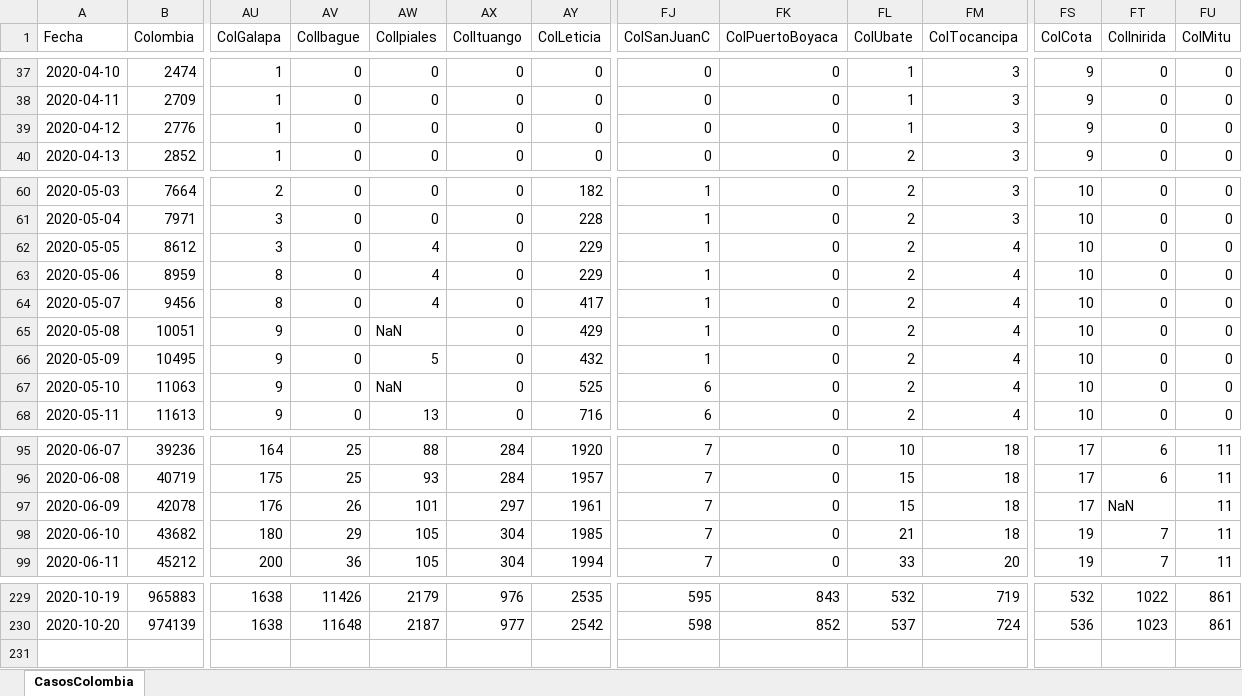
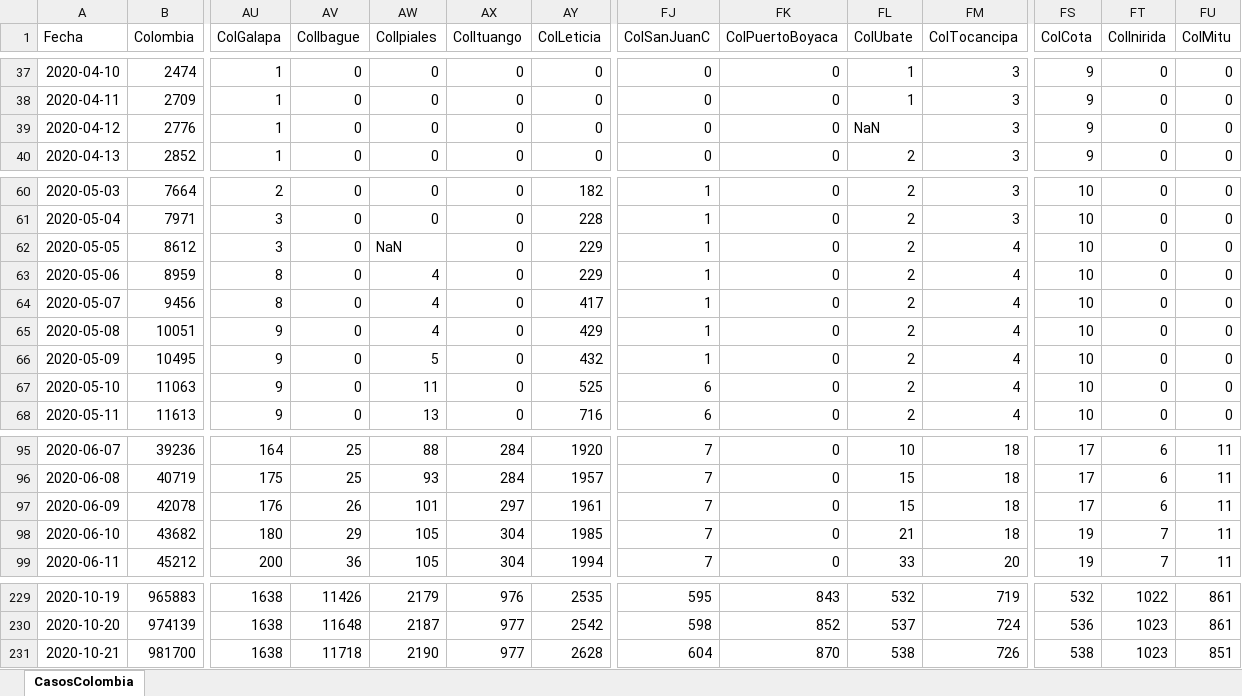
Before and after one commit to 1Alacer/covid, an Excel workbook: CasosColombia.xlsx, sheet CasosColombia, drawn as a sheet; only a part is shown, gaps mark what is left out; values as stored, in another font and other column widths than the file's, no borders; rows hold the shown columns only; the diff names each change by its address in the sheet, - before the commit and + after, or states it on an @@ line.

```diff
--- a/CasosColombia.xlsx (sheet CasosColombia)
+++ b/CasosColombia.xlsx (sheet CasosColombia)
-FL39 (ColUbate): 1
+FL39 (ColUbate): NaN
-AW62 (ColIpiales): 4
+AW62 (ColIpiales): NaN
-AW65 (ColIpiales): NaN
+AW65 (ColIpiales): 4
-AW67 (ColIpiales): NaN
+AW67 (ColIpiales): 11
-FT97 (ColInirida): NaN
+FT97 (ColInirida): 6
+row 231: 2020-10-21 | 981700 | 1638 | 11718 | 2190 | 977 | 2628 | 604 | 870 | 538 | 726 | 538 | 1023 | 851
```
Also changed, not shown: 1 other file.
